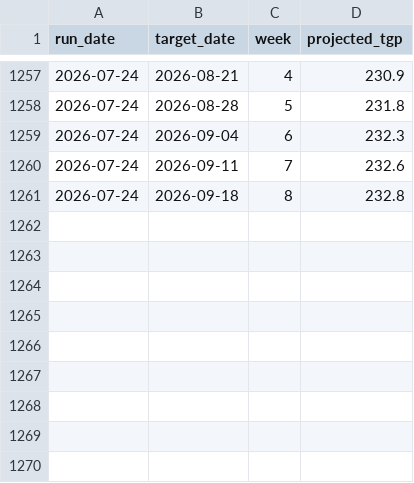
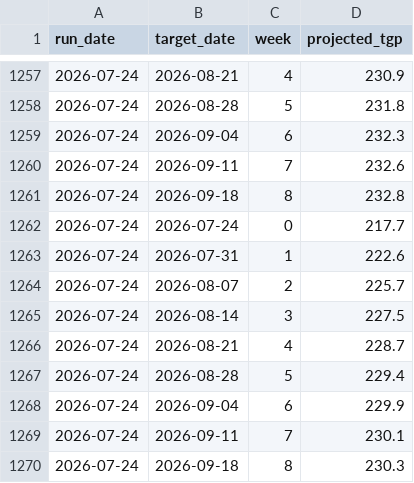
Before and after one commit to nicholsonblake/fuel-levy, a CSV file: forecast/trajectory_log.csv, drawn as a sheet; only a part is shown, gaps mark what is left out; the diff names each change by its address in the sheet, - before the commit and + after, or states it on an @@ line.

```diff
--- a/forecast/trajectory_log.csv
+++ b/forecast/trajectory_log.csv
+row 1262: 2026-07-24 | 2026-07-24 | 0 | 217.7
+row 1263: 2026-07-24 | 2026-07-31 | 1 | 222.6
+row 1264: 2026-07-24 | 2026-08-07 | 2 | 225.7
+row 1265: 2026-07-24 | 2026-08-14 | 3 | 227.5
+row 1266: 2026-07-24 | 2026-08-21 | 4 | 228.7
+row 1267: 2026-07-24 | 2026-08-28 | 5 | 229.4
+row 1268: 2026-07-24 | 2026-09-04 | 6 | 229.9
+row 1269: 2026-07-24 | 2026-09-11 | 7 | 230.1
+row 1270: 2026-07-24 | 2026-09-18 | 8 | 230.3
```
Also changed, not shown: forecast/prediction_log.csv, forecast/scenarios.csv, 5 other files.
